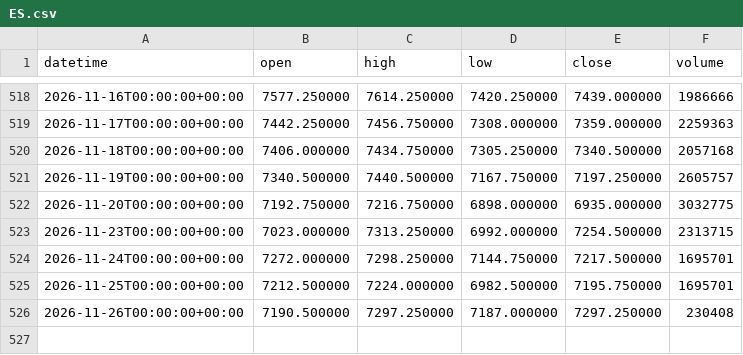
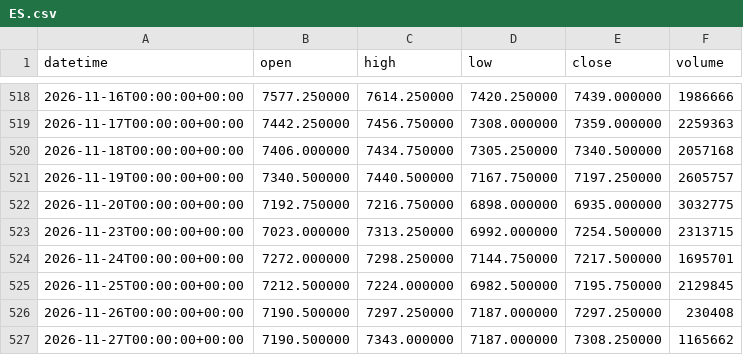
Before and after one commit to DTRIL7/jarvis-data, a CSV file: data/1d/ES.csv, drawn as a sheet; only a part is shown, gaps mark what is left out.

```diff
--- a/data/1d/ES.csv
+++ b/data/1d/ES.csv
@@ -524,3 +524,4 @@ datetime,open,high,low,close,volume
 2026-11-24T00:00:00+00:00,7272.000000,7298.250000,7144.750000,7217.500000,1695701
-2026-11-25T00:00:00+00:00,7212.500000,7224.000000,6982.500000,7195.750000,1695701
+2026-11-25T00:00:00+00:00,7212.500000,7224.000000,6982.500000,7195.750000,2129845
 2026-11-26T00:00:00+00:00,7190.500000,7297.250000,7187.000000,7297.250000,230408
+2026-11-27T00:00:00+00:00,7190.500000,7343.000000,7187.000000,7308.250000,1165662
```
Also changed, not shown: data/1d/GC.csv, data/1d/NQ.csv, 38 other files.
